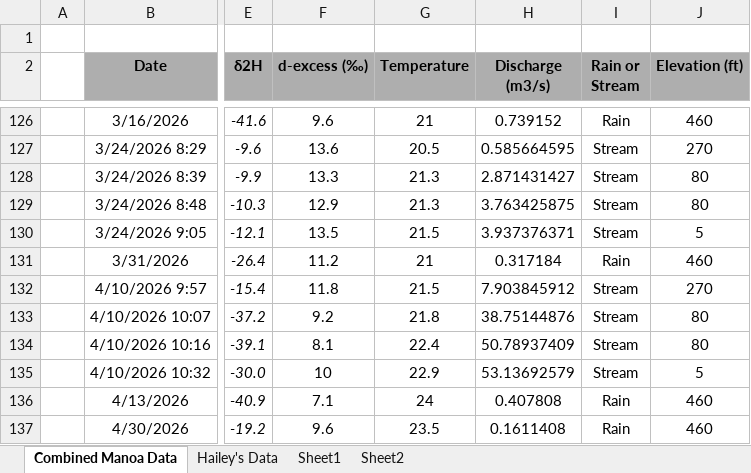
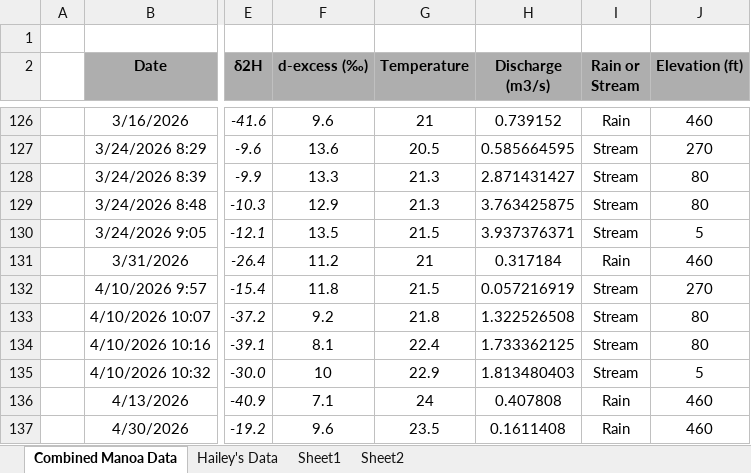
Before and after one commit to kalfaro8/Modeling-Project, an Excel workbook: Random-Forest-main/Random Forest Data.xlsx, sheet Combined Manoa Data, drawn as a sheet; only a part is shown, gaps mark what is left out; values as stored, in another font and other column widths than the file's, no borders; the diff names each change by its address in the sheet, - before the commit and + after, or states it on an @@ line.

```diff
--- a/Random-Forest-main/Random Forest Data.xlsx (sheet Combined Manoa Data)
+++ b/Random-Forest-main/Random Forest Data.xlsx (sheet Combined Manoa Data)
-H132 (Discharge (m3/s)): 7.903845912
+H132 (Discharge (m3/s)): 0.057216919
-H133 (Discharge (m3/s)): 38.75144876
+H133 (Discharge (m3/s)): 1.322526508
-H134 (Discharge (m3/s)): 50.78937409
+H134 (Discharge (m3/s)): 1.733362125
-H135 (Discharge (m3/s)): 53.13692579
+H135 (Discharge (m3/s)): 1.813480403
```
Also changed, not shown: 3 other files.
